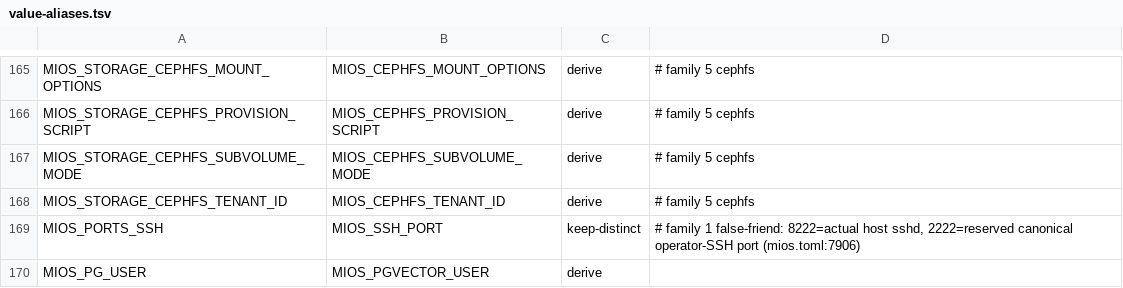
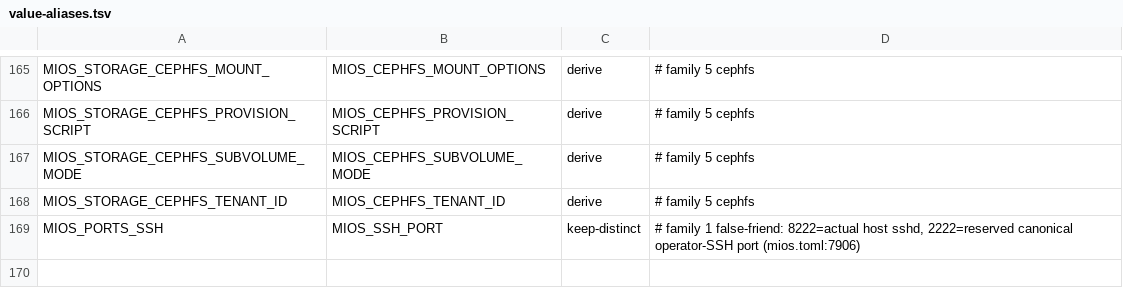
Before and after one commit to mios-dev/MiOS, a TSV file: usr/share/mios/reference/value-aliases.tsv, drawn as a sheet; only a part is shown, gaps mark what is left out.

```diff
--- a/usr/share/mios/reference/value-aliases.tsv
+++ b/usr/share/mios/reference/value-aliases.tsv
@@ -169,2 +169 @@ MIOS_STORAGE_CEPHFS_TENANT_ID	MIOS_CEPHFS_TENANT_ID	derive	# family 5 cephfs
 MIOS_PORTS_SSH	MIOS_SSH_PORT	keep-distinct	# family 1 false-friend: 8222=actual host sshd, 2222=reserved canonical operator-SSH port (mios.toml:7906)
-MIOS_PG_USER	MIOS_PGVECTOR_USER	derive
```
Also changed, not shown: 14 other files.
